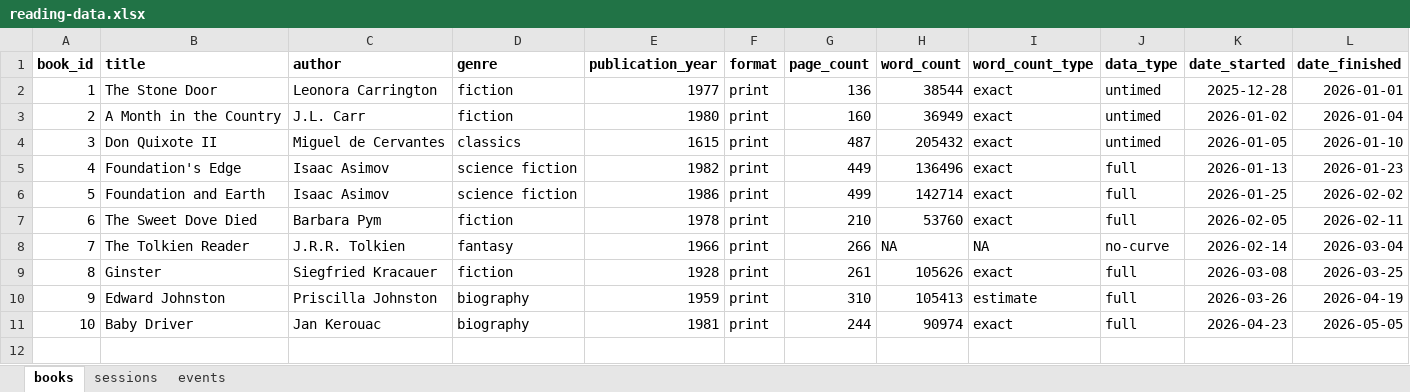
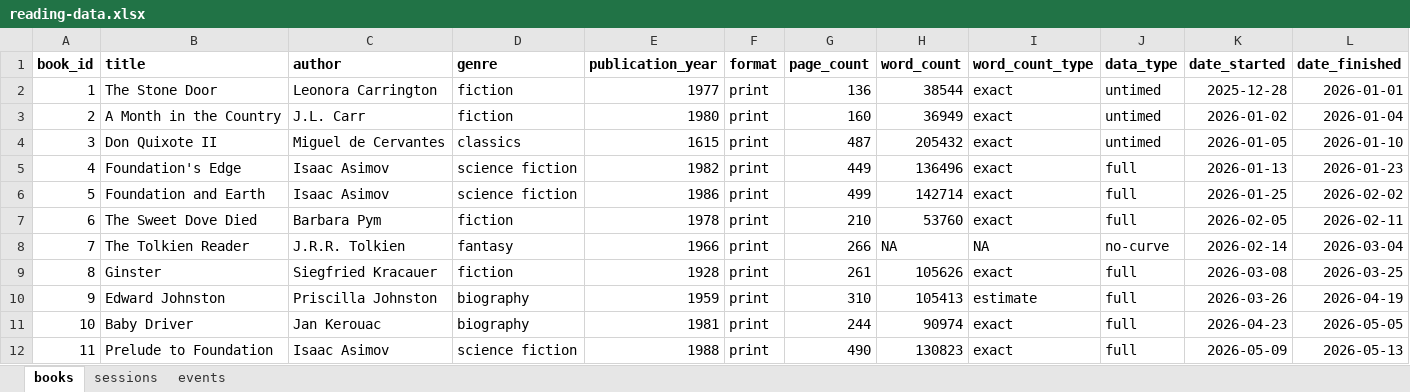
Before and after one commit to ericsmoore/reading-analysis, an Excel workbook: data/reading-data.xlsx, sheet books, drawn as a sheet; values as stored, in another font and other column widths than the file's, no borders; the diff names each change by its address in the sheet, - before the commit and + after, or states it on an @@ line.

Commit message:
data (prelude to foundation)

```diff
--- a/data/reading-data.xlsx (sheet books)
+++ b/data/reading-data.xlsx (sheet books)
+row 12: 11 | Prelude to Foundation | Isaac Asimov | science fiction | 1988 | print | 490 | 130823 | exact | full | 2026-05-09 | 2026-05-13
```
Also changed, not shown: sheet events, sheet sessions.
